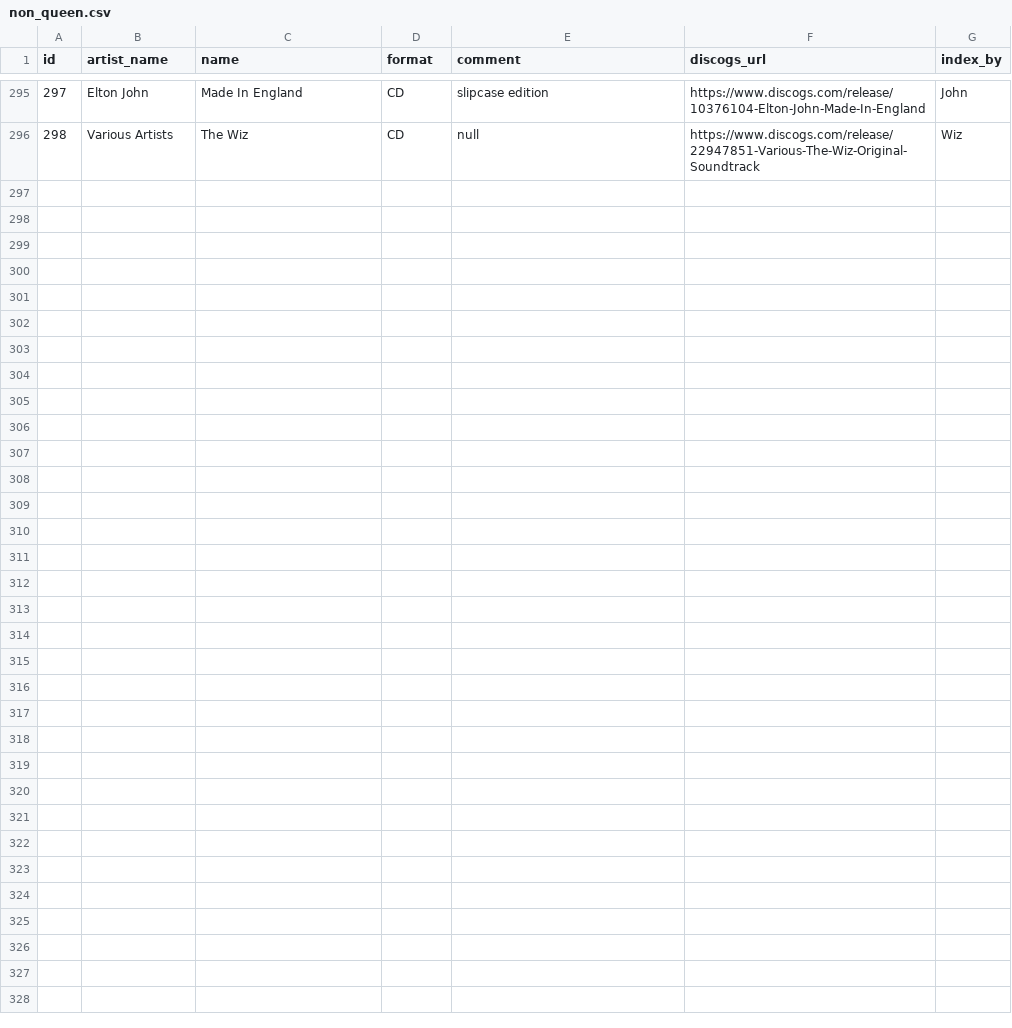
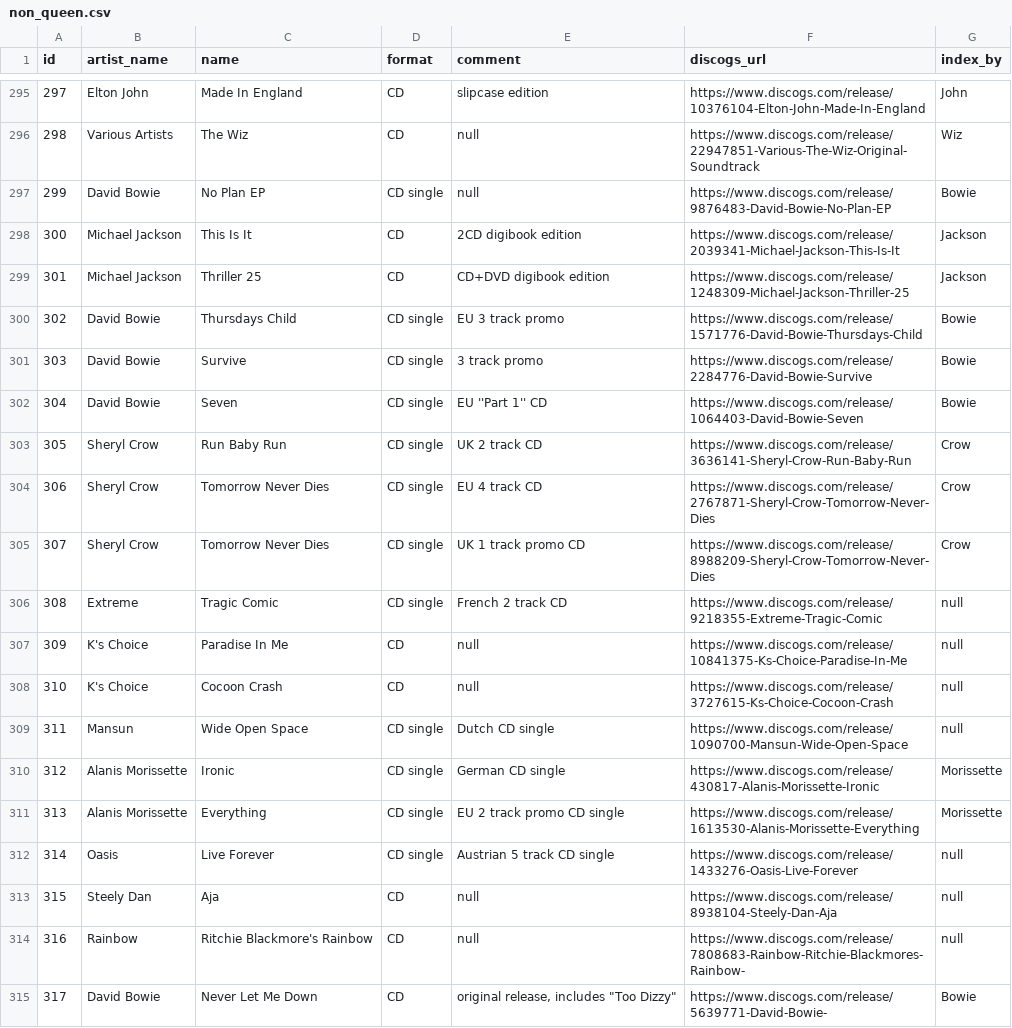
Before and after one commit to AlexPasharin/Collection-Backend, a CSV file: csv/non_queen.csv, drawn as a sheet; only a part is shown, gaps mark what is left out; the diff names each change by its address in the sheet, - before the commit and + after, or states it on an @@ line.

```diff
--- a/csv/non_queen.csv
+++ b/csv/non_queen.csv
+row 297: 299 | David Bowie | No Plan EP | CD single | null | https://www.discogs.com/release/9876483-David-Bowie-No-Plan-EP | Bowie
+row 298: 300 | Michael Jackson | This Is It | CD | 2CD digibook edition | https://www.discogs.com/release/2039341-Michael-Jackson-This-Is-It | Jackson
+row 299: 301 | Michael Jackson | Thriller 25 | CD | CD+DVD digibook edition | https://www.discogs.com/release/1248309-Michael-Jackson-Thriller-25 | Jackson
+row 300: 302 | David Bowie | Thursdays Child | CD single | EU 3 track promo | https://www.discogs.com/release/1571776-David-Bowie-Thursdays-Child | Bowie
+row 301: 303 | David Bowie | Survive | CD single | 3 track promo | https://www.discogs.com/release/2284776-David-Bowie-Survive | Bowie
+row 302: 304 | David Bowie | Seven | CD single | EU ''Part 1'' CD | https://www.discogs.com/release/1064403-David-Bowie-Seven | Bowie
+row 303: 305 | Sheryl Crow | Run Baby Run | CD single | UK 2 track CD | https://www.discogs.com/release/3636141-Sheryl-Crow-Run-Baby-Run | Crow
+row 304: 306 | Sheryl Crow | Tomorrow Never Dies | CD single | EU 4 track CD | https://www.discogs.com/release/2767871-Sheryl-Crow-Tomorrow-Never-Dies | Crow
+row 305: 307 | Sheryl Crow | Tomorrow Never Dies | CD single | UK 1 track promo CD | https://www.discogs.com/release/8988209-Sheryl-Crow-Tomorrow-Never-Dies | Crow
+row 306: 308 | Extreme | Tragic Comic | CD single | French 2 track CD | https://www.discogs.com/release/9218355-Extreme-Tragic-Comic | null
+row 307: 309 | K's Choice | Paradise In Me | CD | null | https://www.discogs.com/release/10841375-Ks-Choice-Paradise-In-Me | null
+row 308: 310 | K's Choice | Cocoon Crash | CD | null | https://www.discogs.com/release/3727615-Ks-Choice-Cocoon-Crash | null
+row 309: 311 | Mansun | Wide Open Space | CD single | Dutch CD single | https://www.discogs.com/release/1090700-Mansun-Wide-Open-Space | null
+row 310: 312 | Alanis Morissette | Ironic | CD single | German CD single | https://www.discogs.com/release/430817-Alanis-Morissette-Ironic | Morissette
+row 311: 313 | Alanis Morissette | Everything | CD single | EU 2 track promo CD single | https://www.discogs.com/release/1613530-Alanis-Morissette-Everything | Morissette
+row 312: 314 | Oasis | Live Forever | CD single | Austrian 5 track CD single | https://www.discogs.com/release/1433276-Oasis-Live-Forever | null
+row 313: 315 | Steely Dan | Aja | CD | null | https://www.discogs.com/release/8938104-Steely-Dan-Aja | null
+row 314: 316 | Rainbow | Ritchie Blackmore's Rainbow | CD | null | https://www.discogs.com/release/7808683-Rainbow-Ritchie-Blackmores-Rainbow- | null
+row 315: 317 | David Bowie | Never Let Me Down | CD | original release, includes "Too Dizzy" | https://www.discogs.com/release/5639771-David-Bowie- | Bowie
```
Also changed, not shown: csv/artists.csv, csv/countries.csv, 4 other files.
